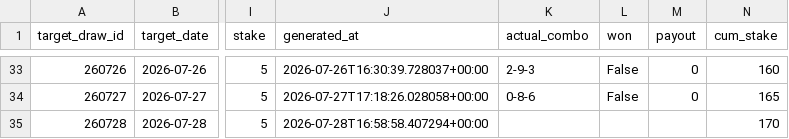
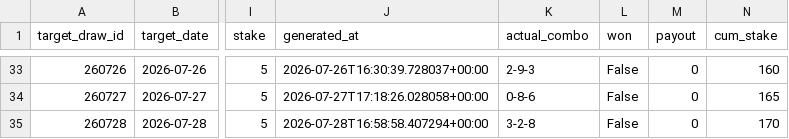
Before and after one commit to Hitanshuu/htlottery, a CSV file: data/predictions.csv, drawn as a sheet; only a part is shown, gaps mark what is left out; the diff names each change by its address in the sheet, - before the commit and + after, or states it on an @@ line.

```diff
--- a/data/predictions.csv
+++ b/data/predictions.csv
-K35 (actual_combo): (empty)
+K35 (actual_combo): 3-2-8
-L35 (won): (empty)
+L35 (won): False
-M35 (payout): (empty)
+M35 (payout): 0
```
Also changed, not shown: data/draws.csv, 3 other files.
